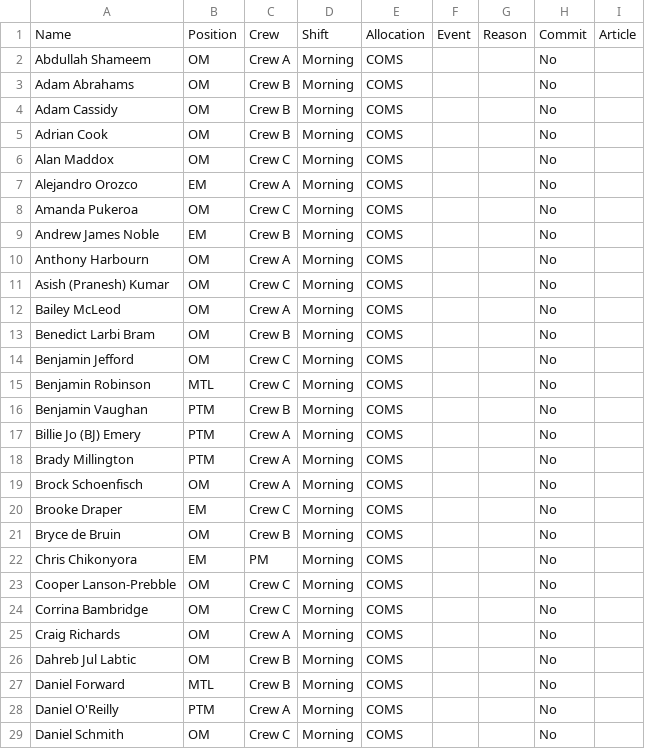
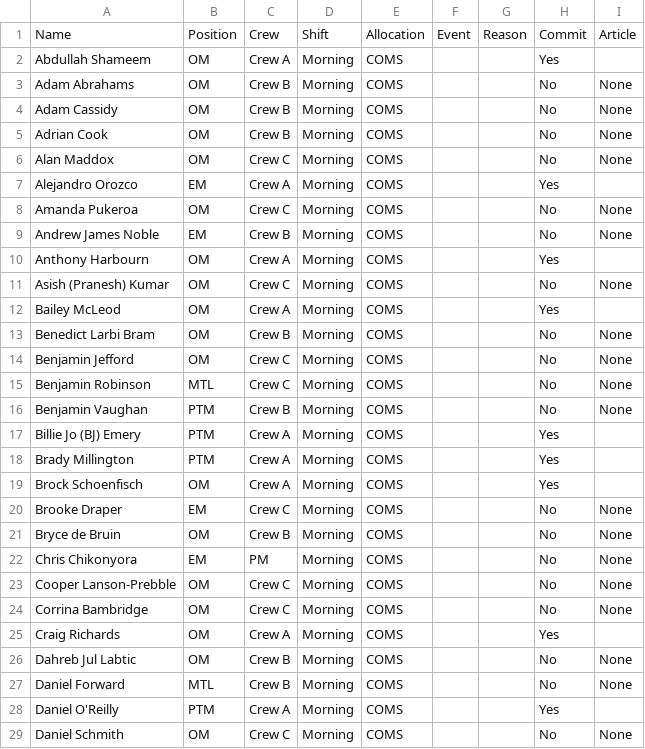
Before and after one commit to peterxie1311/shiftReport, a CSV file: api/nameslist Crew A.csv, drawn as a sheet; only a part is shown; the diff covers the shown part only.

```diff
--- a/api/nameslist Crew A.csv
+++ b/api/nameslist Crew A.csv
@@ -1,29 +1,29 @@
 Name,Position,Crew,Shift,Allocation,Event,Reason,Commit,Article
-Abdullah Shameem,OM,Crew A,Morning,COMS,,,No,
-Adam Abrahams,OM,Crew B,Morning,COMS,,,No,
-Adam Cassidy,OM,Crew B,Morning,COMS,,,No,
-Adrian Cook,OM,Crew B,Morning,COMS,,,No,
-Alan Maddox,OM,Crew C,Morning,COMS,,,No,
-Alejandro Orozco,EM,Crew A,Morning,COMS,,,No,
-Amanda Pukeroa,OM,Crew C,Morning,COMS,,,No,
-Andrew James Noble,EM,Crew B,Morning,COMS,,,No,
-Anthony Harbourn,OM,Crew A,Morning,COMS,,,No,
-Asish (Pranesh) Kumar,OM,Crew C,Morning,COMS,,,No,
-Bailey McLeod,OM,Crew A,Morning,COMS,,,No,
-Benedict Larbi Bram,OM,Crew B,Morning,COMS,,,No,
-Benjamin Jefford,OM,Crew C,Morning,COMS,,,No,
-Benjamin Robinson,MTL,Crew C,Morning,COMS,,,No,
-Benjamin Vaughan,PTM,Crew B,Morning,COMS,,,No,
-Billie Jo (BJ) Emery,PTM,Crew A,Morning,COMS,,,No,
-Brady Millington,PTM,Crew A,Morning,COMS,,,No,
-Brock Schoenfisch,OM,Crew A,Morning,COMS,,,No,
-Brooke Draper,EM,Crew C,Morning,COMS,,,No,
-Bryce de Bruin,OM,Crew B,Morning,COMS,,,No,
-Chris Chikonyora,EM,PM,Morning,COMS,,,No,
-Cooper Lanson-Prebble,OM,Crew C,Morning,COMS,,,No,
-Corrina Bambridge,OM,Crew C,Morning,COMS,,,No,
-Craig Richards,OM,Crew A,Morning,COMS,,,No,
-Dahreb Jul Labtic,OM,Crew B,Morning,COMS,,,No,
-Daniel Forward,MTL,Crew B,Morning,COMS,,,No,
-Daniel O'Reilly,PTM,Crew A,Morning,COMS,,,No,
-Daniel Schmith,OM,Crew C,Morning,COMS,,,No,
+Abdullah Shameem,OM,Crew A,Morning,COMS,,,Yes,
+Adam Abrahams,OM,Crew B,Morning,COMS,,,No,None
+Adam Cassidy,OM,Crew B,Morning,COMS,,,No,None
+Adrian Cook,OM,Crew B,Morning,COMS,,,No,None
+Alan Maddox,OM,Crew C,Morning,COMS,,,No,None
+Alejandro Orozco,EM,Crew A,Morning,COMS,,,Yes,
+Amanda Pukeroa,OM,Crew C,Morning,COMS,,,No,None
+Andrew James Noble,EM,Crew B,Morning,COMS,,,No,None
+Anthony Harbourn,OM,Crew A,Morning,COMS,,,Yes,
+Asish (Pranesh) Kumar,OM,Crew C,Morning,COMS,,,No,None
+Bailey McLeod,OM,Crew A,Morning,COMS,,,Yes,
+Benedict Larbi Bram,OM,Crew B,Morning,COMS,,,No,None
+Benjamin Jefford,OM,Crew C,Morning,COMS,,,No,None
+Benjamin Robinson,MTL,Crew C,Morning,COMS,,,No,None
+Benjamin Vaughan,PTM,Crew B,Morning,COMS,,,No,None
+Billie Jo (BJ) Emery,PTM,Crew A,Morning,COMS,,,Yes,
+Brady Millington,PTM,Crew A,Morning,COMS,,,Yes,
+Brock Schoenfisch,OM,Crew A,Morning,COMS,,,Yes,
+Brooke Draper,EM,Crew C,Morning,COMS,,,No,None
+Bryce de Bruin,OM,Crew B,Morning,COMS,,,No,None
+Chris Chikonyora,EM,PM,Morning,COMS,,,No,None
+Cooper Lanson-Prebble,OM,Crew C,Morning,COMS,,,No,None
+Corrina Bambridge,OM,Crew C,Morning,COMS,,,No,None
+Craig Richards,OM,Crew A,Morning,COMS,,,Yes,
+Dahreb Jul Labtic,OM,Crew B,Morning,COMS,,,No,None
+Daniel Forward,MTL,Crew B,Morning,COMS,,,No,None
+Daniel O'Reilly,PTM,Crew A,Morning,COMS,,,Yes,
+Daniel Schmith,OM,Crew C,Morning,COMS,,,No,None
```
Also changed, not shown: 99 edited cells elsewhere in this file, api/Incident.csv, 17 other files.
